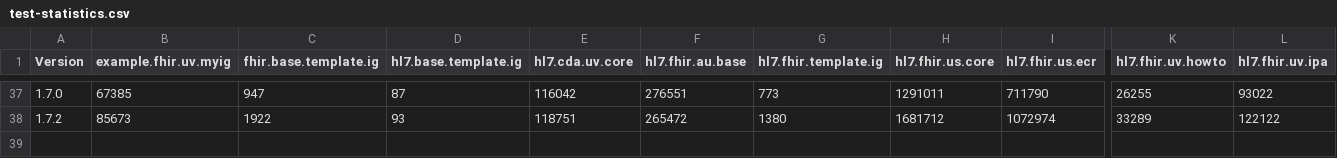
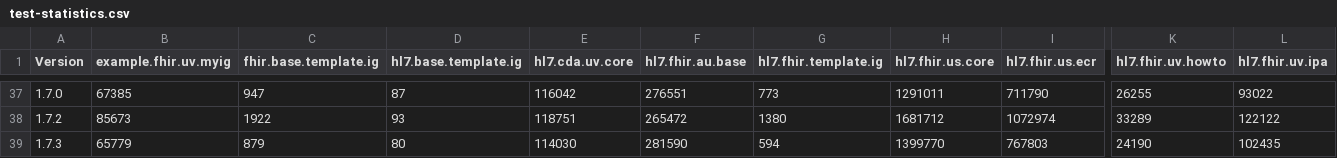
Before and after one commit to HL7/fhir-ig-publisher, a CSV file: test-statistics.csv, drawn as a sheet; only a part is shown, gaps mark what is left out; rows hold the shown columns only; the diff names each change by its address in the sheet, - before the commit and + after, or states it on an @@ line.

```diff
--- a/test-statistics.csv
+++ b/test-statistics.csv
+row 39: 1.7.3 | 65779 | 879 | 80 | 114030 | 281590 | 594 | 1399770 | 767803 | 24190 | 102435
```
Also changed, not shown: 2 other files.
